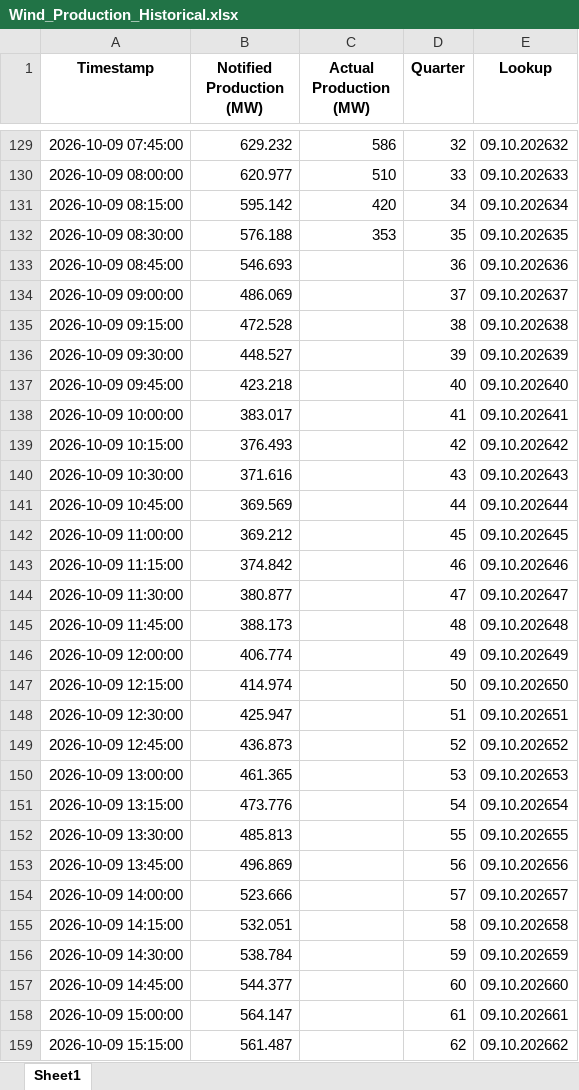
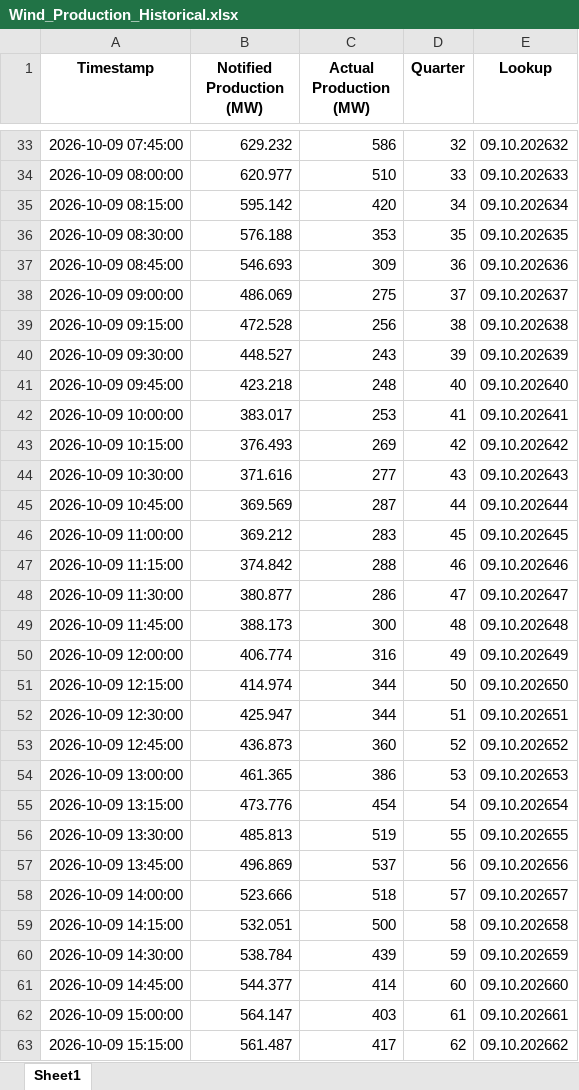
Before and after one commit to Andrei-Ionita/AdremTrading, an Excel workbook: data_fetching/Entsoe/Wind_Production_Historical.xlsx, sheet Sheet1, drawn as a sheet; only a part is shown, gaps mark what is left out; values as stored, in another font and other column widths than the file's, no borders; addresses are those after the commit; the diff covers the shown part only; the diff names each change by its address in the sheet, - before the commit and + after, or states it on an @@ line.

```diff
--- a/data_fetching/Entsoe/Wind_Production_Historical.xlsx (sheet Sheet1)
+++ b/data_fetching/Entsoe/Wind_Production_Historical.xlsx (sheet Sheet1)
-C37 (Actual Production (MW)): (empty)
+C37 (Actual Production (MW)): 309
-C38 (Actual Production (MW)): (empty)
+C38 (Actual Production (MW)): 275
-C39 (Actual Production (MW)): (empty)
+C39 (Actual Production (MW)): 256
-C40 (Actual Production (MW)): (empty)
+C40 (Actual Production (MW)): 243
-C41 (Actual Production (MW)): (empty)
+C41 (Actual Production (MW)): 248
-C42 (Actual Production (MW)): (empty)
+C42 (Actual Production (MW)): 253
-C43 (Actual Production (MW)): (empty)
+C43 (Actual Production (MW)): 269
-C44 (Actual Production (MW)): (empty)
+C44 (Actual Production (MW)): 277
-C45 (Actual Production (MW)): (empty)
+C45 (Actual Production (MW)): 287
-C46 (Actual Production (MW)): (empty)
+C46 (Actual Production (MW)): 283
-C47 (Actual Production (MW)): (empty)
+C47 (Actual Production (MW)): 288
-C48 (Actual Production (MW)): (empty)
+C48 (Actual Production (MW)): 286
-C49 (Actual Production (MW)): (empty)
+C49 (Actual Production (MW)): 300
-C50 (Actual Production (MW)): (empty)
+C50 (Actual Production (MW)): 316
-C51:C52 (Actual Production (MW)): (empty)
+C51:C52 (Actual Production (MW)): 344
-C53 (Actual Production (MW)): (empty)
+C53 (Actual Production (MW)): 360
-C54 (Actual Production (MW)): (empty)
+C54 (Actual Production (MW)): 386
-C55 (Actual Production (MW)): (empty)
+C55 (Actual Production (MW)): 454
-C56 (Actual Production (MW)): (empty)
+C56 (Actual Production (MW)): 519
-C57 (Actual Production (MW)): (empty)
+C57 (Actual Production (MW)): 537
-C58 (Actual Production (MW)): (empty)
+C58 (Actual Production (MW)): 518
-C59 (Actual Production (MW)): (empty)
+C59 (Actual Production (MW)): 500
-C60 (Actual Production (MW)): (empty)
+C60 (Actual Production (MW)): 439
-C61 (Actual Production (MW)): (empty)
+C61 (Actual Production (MW)): 414
-C62 (Actual Production (MW)): (empty)
+C62 (Actual Production (MW)): 403
-C63 (Actual Production (MW)): (empty)
+C63 (Actual Production (MW)): 417
```
Also changed, not shown: 288 added rows, 96 removed rows and 30 edited cells elsewhere in this sheet, data_fetching/Entsoe/Balancing_Energy_Activation.xlsx, data_fetching/Entsoe/Hydro_Production_Historical.xlsx, 20 other files.
